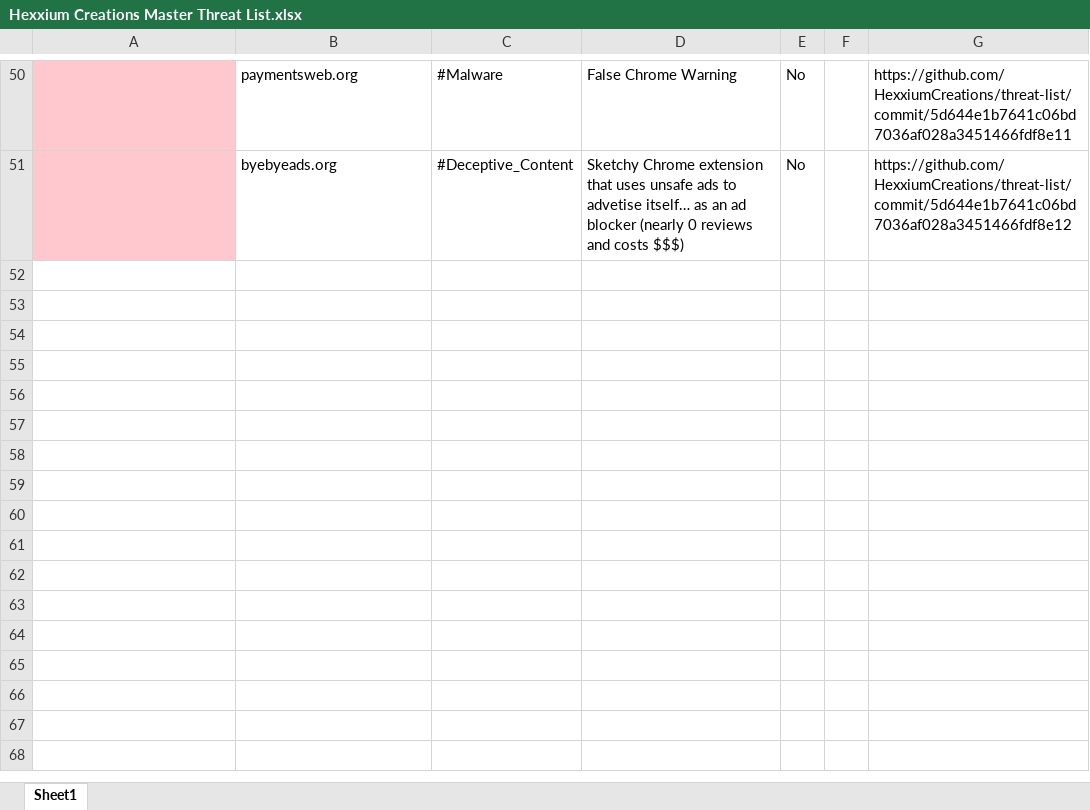
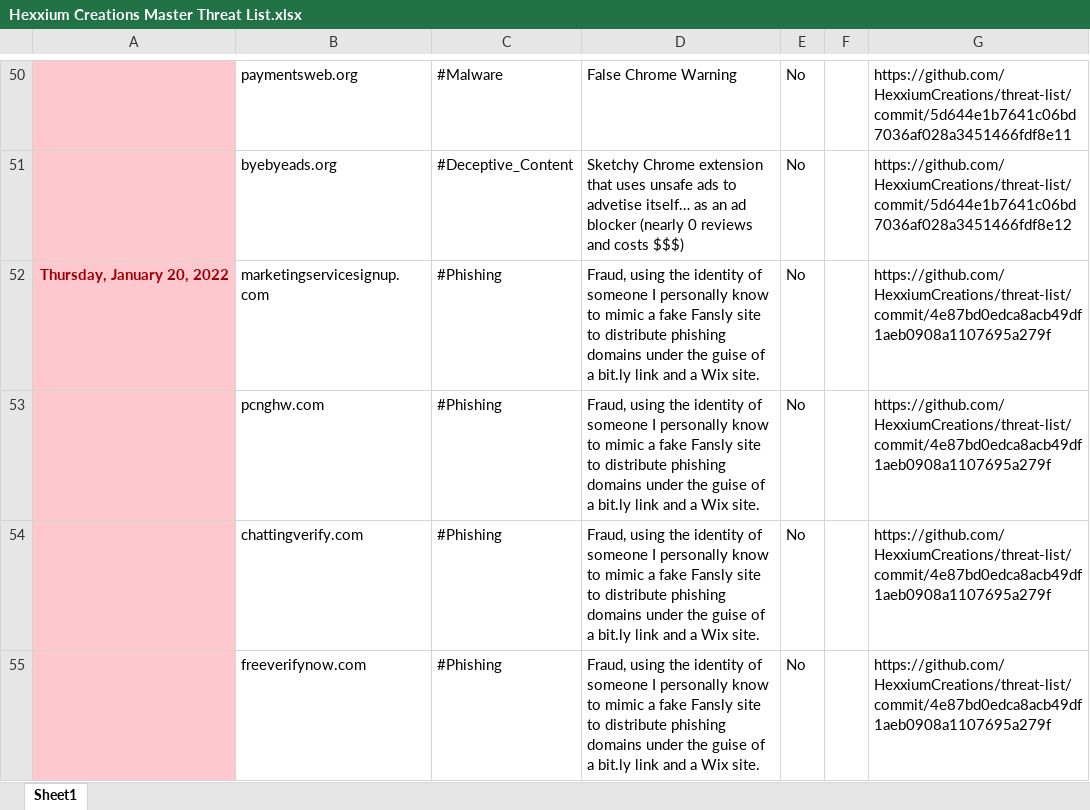
Before and after one commit to HexxiumCreations/threat-list, an Excel workbook: Hexxium Creations Master Threat List.xlsx, sheet Sheet1, drawn as a sheet; only a part is shown, gaps mark what is left out; values as stored, in another font and other column widths than the file's, no borders; the diff names each change by its address in the sheet, - before the commit and + after, or states it on an @@ line.

Commit message:
Update 1/20/2022
Updates logbook

```diff
--- a/Hexxium Creations Master Threat List.xlsx (sheet Sheet1)
+++ b/Hexxium Creations Master Threat List.xlsx (sheet Sheet1)
+row 52: Thursday, January 20, 2022 | marketingservicesignup.com | #Phishing | Fraud, using the identity of someone I personally know to mimic a fake Fansly site to distribute phishing domains under the guise of a bit.ly link and a Wix site. | No |  | https://github.com/HexxiumCreations/threat-list/commit/4e87bd0edca8acb49df1aeb0908a1107695a279f
+row 53:  | pcnghw.com | #Phishing | Fraud, using the identity of someone I personally know to mimic a fake Fansly site to distribute phishing domains under the guise of a bit.ly link and a Wix site. | No |  | https://github.com/HexxiumCreations/threat-list/commit/4e87bd0edca8acb49df1aeb0908a1107695a279f
+row 54:  | chattingverify.com | #Phishing | Fraud, using the identity of someone I personally know to mimic a fake Fansly site to distribute phishing domains under the guise of a bit.ly link and a Wix site. | No |  | https://github.com/HexxiumCreations/threat-list/commit/4e87bd0edca8acb49df1aeb0908a1107695a279f
+row 55:  | freeverifynow.com | #Phishing | Fraud, using the identity of someone I personally know to mimic a fake Fansly site to distribute phishing domains under the guise of a bit.ly link and a Wix site. | No |  | https://github.com/HexxiumCreations/threat-list/commit/4e87bd0edca8acb49df1aeb0908a1107695a279f
```
